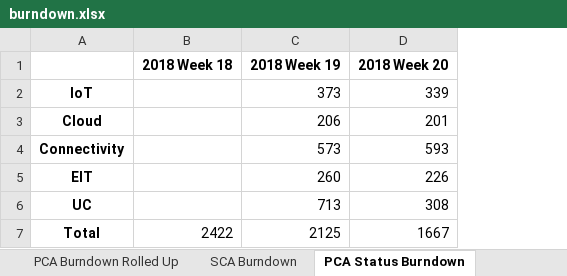
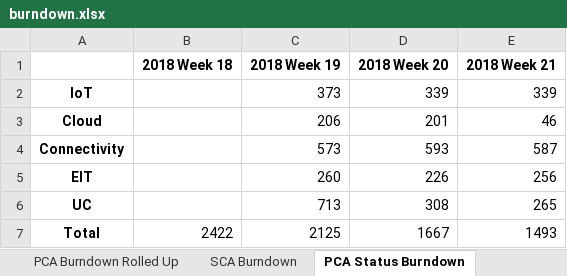
Before and after one commit to billyoconnor/DRC-GDPR, an Excel workbook: burndown.xlsx, sheet PCA Status Burndown, drawn as a sheet; values as stored, in another font and other column widths than the file's, no borders; the diff names each change by its address in the sheet, - before the commit and + after, or states it on an @@ line.

Commit message:
Week 21

```diff
--- a/burndown.xlsx (sheet PCA Status Burndown)
+++ b/burndown.xlsx (sheet PCA Status Burndown)
+column E (2018 Week 21), rows 2-7: 339 | 46 | 587 | 256 | 265 | 1493
```
Also changed, not shown: sheet PCA Burndown, sheet SCA Burndown, sheet PCA Burndown Rolled Up, other sheet tabs, 2 other files.
